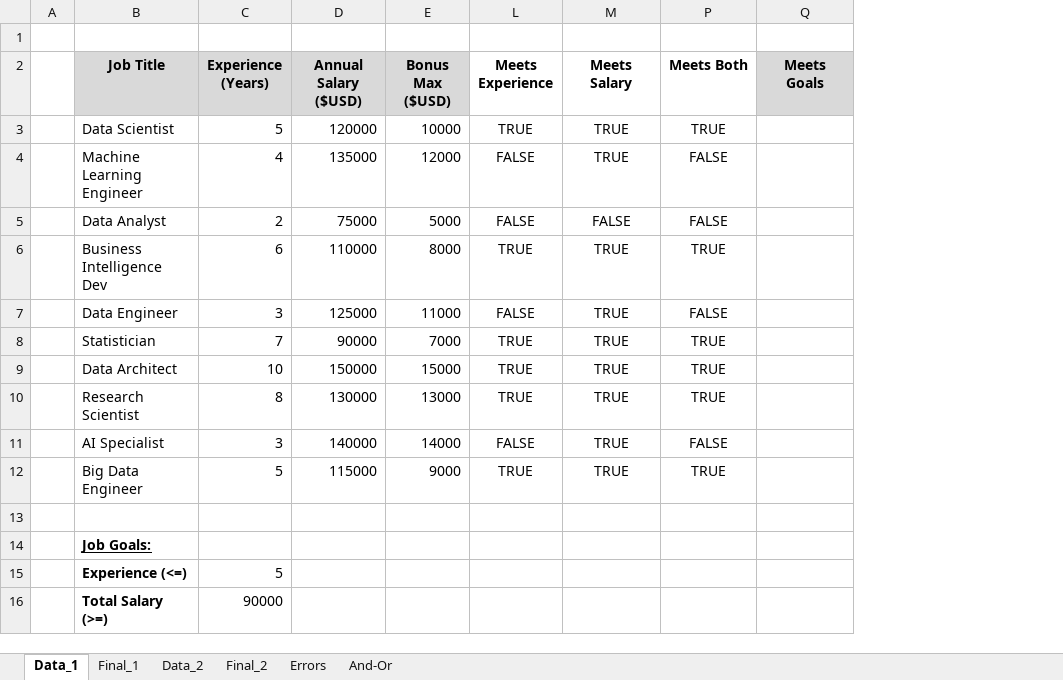
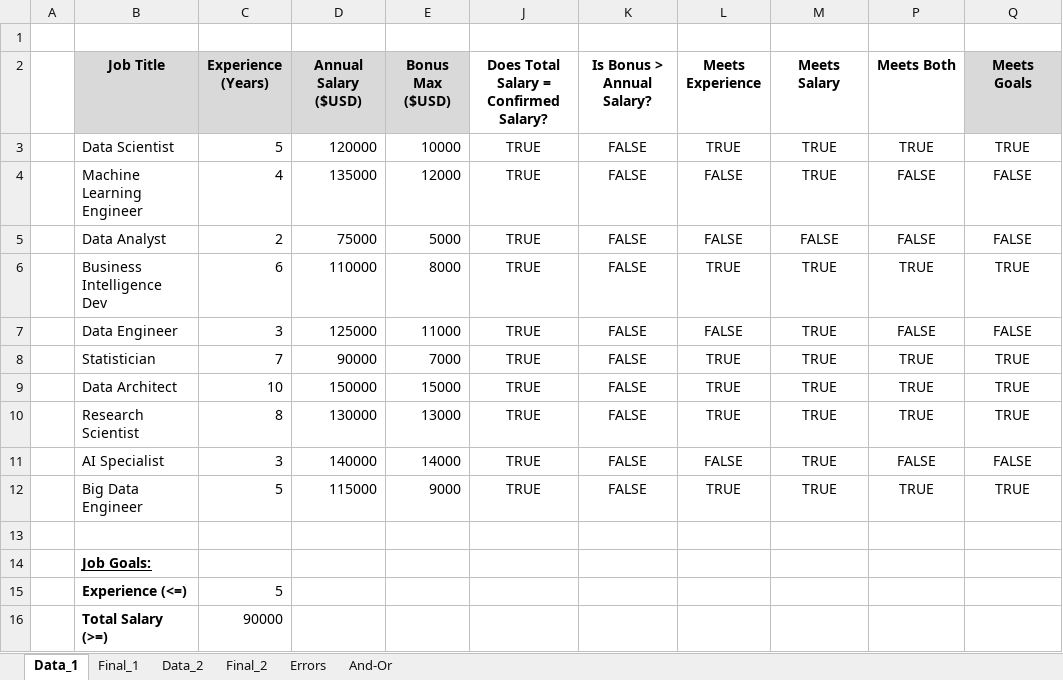
Before and after one commit to Genos-coder/Excel_Data_Analytics_Course, an Excel workbook: 02_Formulas_Functions/3_Logical_Functions.xlsx, sheet Data_1, drawn as a sheet; values as stored, in another font and other column widths than the file's, no borders; 1 other sheet too large or unreadable and not compared; the diff names each change by its address in the sheet, - before the commit and + after, or states it on an @@ line.

```diff
--- a/02_Formulas_Functions/3_Logical_Functions.xlsx (sheet Data_1)
+++ b/02_Formulas_Functions/3_Logical_Functions.xlsx (sheet Data_1)
@@ column J unhidden, rows 2-12: Does Total Salary = Confirmed Salary? | TRUE | TRUE | TRUE | TRUE | TRUE | TRUE | TRUE | TRUE | TRUE | TRUE @@
@@ column K (Is Bonus > Annual Salary?) unhidden, rows 3-12: all FALSE @@
-Q3 (Meets Goals): (empty)
+Q3 (Meets Goals): TRUE
-Q4:Q5 (Meets Goals): (empty)
+Q4:Q5 (Meets Goals): FALSE
-Q6 (Meets Goals): (empty)
+Q6 (Meets Goals): TRUE
-Q7 (Meets Goals): (empty)
+Q7 (Meets Goals): FALSE
-Q8:Q10 (Meets Goals): (empty)
+Q8:Q10 (Meets Goals): TRUE
-Q11 (Meets Goals): (empty)
+Q11 (Meets Goals): FALSE
-Q12 (Meets Goals): (empty)
+Q12 (Meets Goals): TRUE
```
Also changed, not shown: sheet Data_2, 01_Spreadsheets_intro/01_Worksheets.xlsx.xlsx, 02_Formulas_Functions/1_Formulas_Intro.xlsx, 6 other files.
